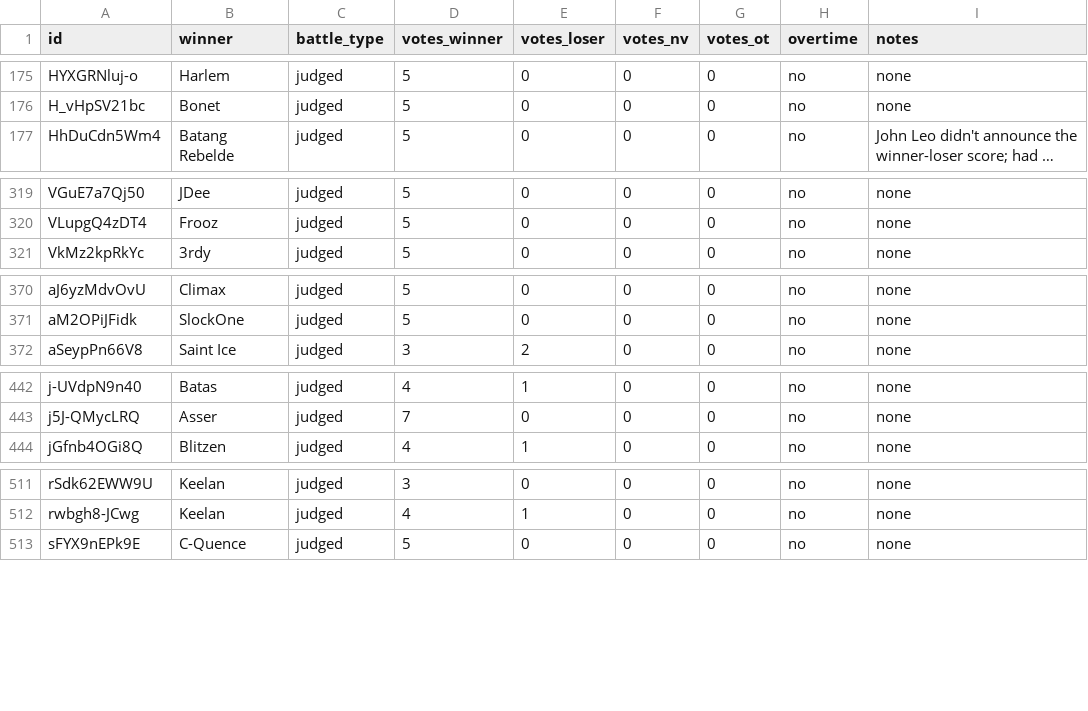
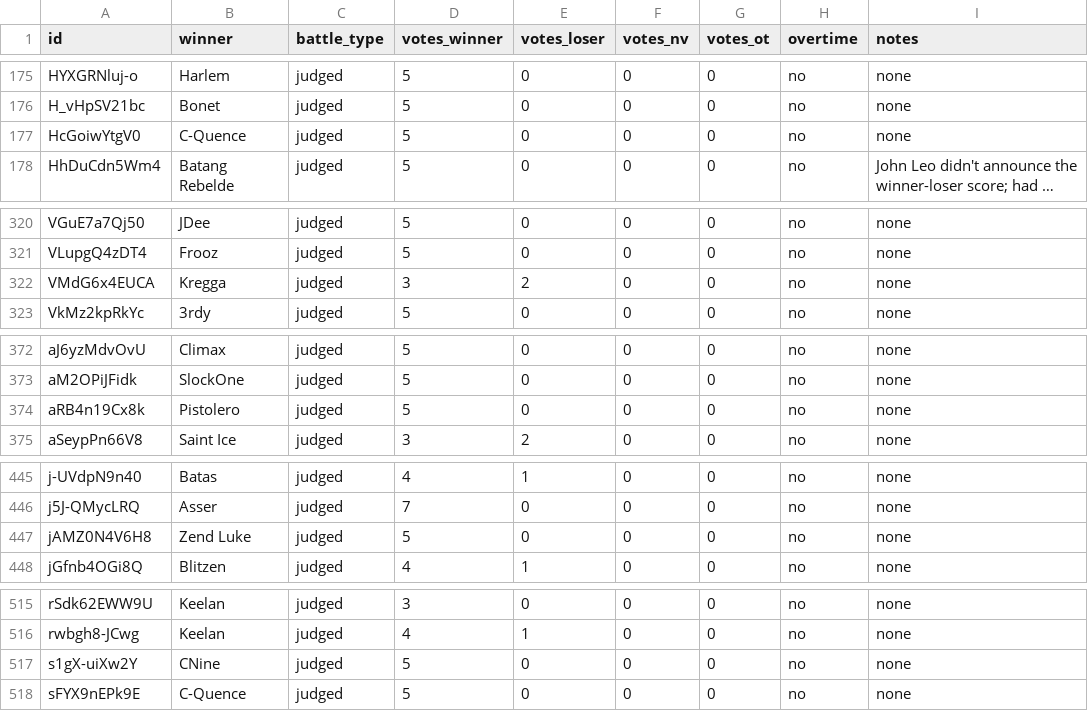
Before and after one commit to russluber/project-rap-sheet, a CSV file: data/annotations/battle_results.csv, drawn as a sheet; only a part is shown, gaps mark what is left out; long unchanged cells end in …; the diff names each change by its address in the sheet, - before the commit and + after, or states it on an @@ line.

Commit message:
Add 5 battle results

```diff
--- a/data/annotations/battle_results.csv
+++ b/data/annotations/battle_results.csv
+row 177: HcGoiwYtgV0 | C-Quence | judged | 5 | 0 | 0 | 0 | no | none
+row 322: VMdG6x4EUCA | Kregga | judged | 3 | 2 | 0 | 0 | no | none
+row 374: aRB4n19Cx8k | Pistolero | judged | 5 | 0 | 0 | 0 | no | none
+row 447: jAMZ0N4V6H8 | Zend Luke | judged | 5 | 0 | 0 | 0 | no | none
+row 517: s1gX-uiXw2Y | CNine | judged | 5 | 0 | 0 | 0 | no | none
```
